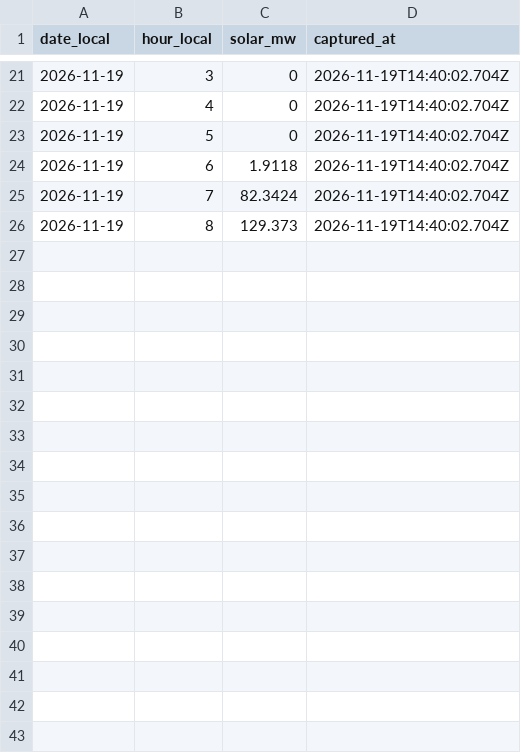
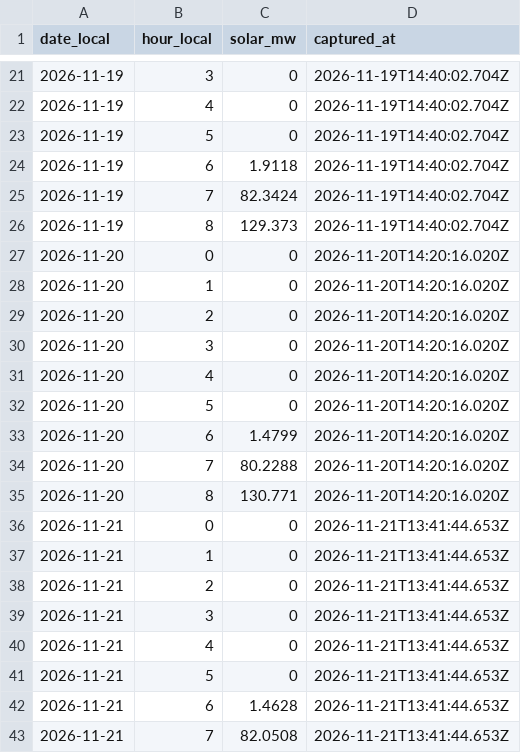
Before and after one commit to honeybeesquad/every-last-joule-dashboard, a CSV file: data/historical/nicaragua-cndc-solar-hourly.csv, drawn as a sheet; only a part is shown, gaps mark what is left out.

```diff
--- a/data/historical/nicaragua-cndc-solar-hourly.csv
+++ b/data/historical/nicaragua-cndc-solar-hourly.csv
@@ -26 +26,18 @@ date_local,hour_local,solar_mw,captured_at
 2026-11-19,8,129.373,2026-11-19T14:40:02.704Z
+2026-11-20,0,0,2026-11-20T14:20:16.020Z
+2026-11-20,1,0,2026-11-20T14:20:16.020Z
+2026-11-20,2,0,2026-11-20T14:20:16.020Z
+2026-11-20,3,0,2026-11-20T14:20:16.020Z
+2026-11-20,4,0,2026-11-20T14:20:16.020Z
+2026-11-20,5,0,2026-11-20T14:20:16.020Z
+2026-11-20,6,1.4799,2026-11-20T14:20:16.020Z
+2026-11-20,7,80.2288,2026-11-20T14:20:16.020Z
+2026-11-20,8,130.771,2026-11-20T14:20:16.020Z
+2026-11-21,0,0,2026-11-21T13:41:44.653Z
+2026-11-21,1,0,2026-11-21T13:41:44.653Z
+2026-11-21,2,0,2026-11-21T13:41:44.653Z
+2026-11-21,3,0,2026-11-21T13:41:44.653Z
+2026-11-21,4,0,2026-11-21T13:41:44.653Z
+2026-11-21,5,0,2026-11-21T13:41:44.653Z
+2026-11-21,6,1.4628,2026-11-21T13:41:44.653Z
+2026-11-21,7,82.0508,2026-11-21T13:41:44.653Z
```
